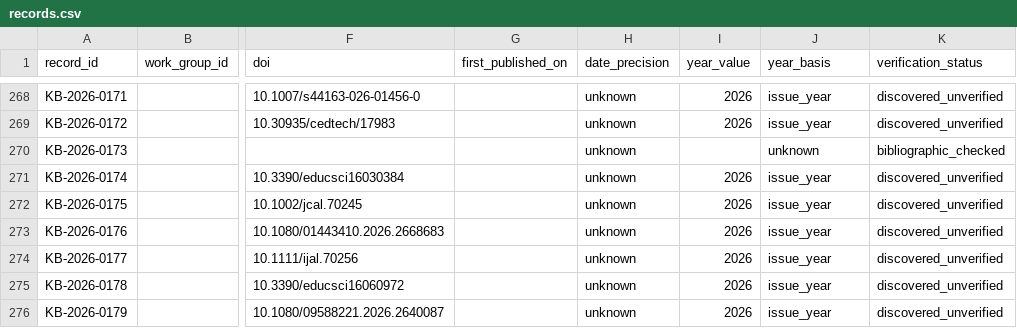
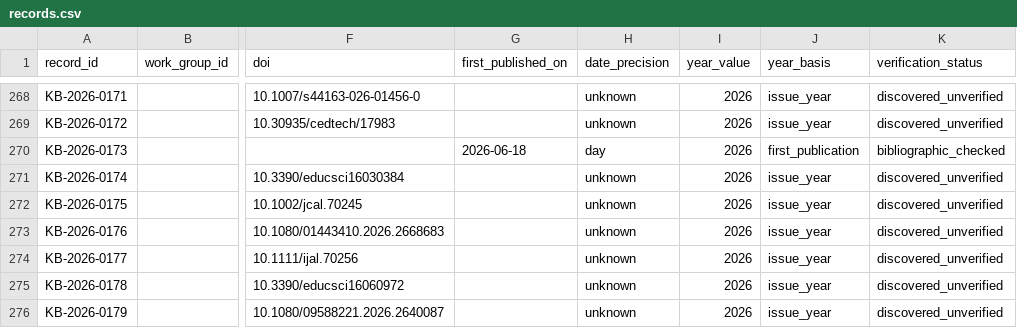
Before and after one commit to jhchenmooc/k12-ai-literacy-report, a CSV file: research/knowledge-base/data/records.csv, drawn as a sheet; only a part is shown, gaps mark what is left out; the diff names each change by its address in the sheet, - before the commit and + after, or states it on an @@ line.

```diff
--- a/research/knowledge-base/data/records.csv
+++ b/research/knowledge-base/data/records.csv
-G270 (first_published_on): (empty)
+G270 (first_published_on): 2026-06-18
-H270 (date_precision): unknown
+H270 (date_precision): day
-I270 (year_value): (empty)
+I270 (year_value): 2026
-J270 (year_basis): unknown
+J270 (year_basis): first_publication
```
Also changed, not shown: 7 other files.
